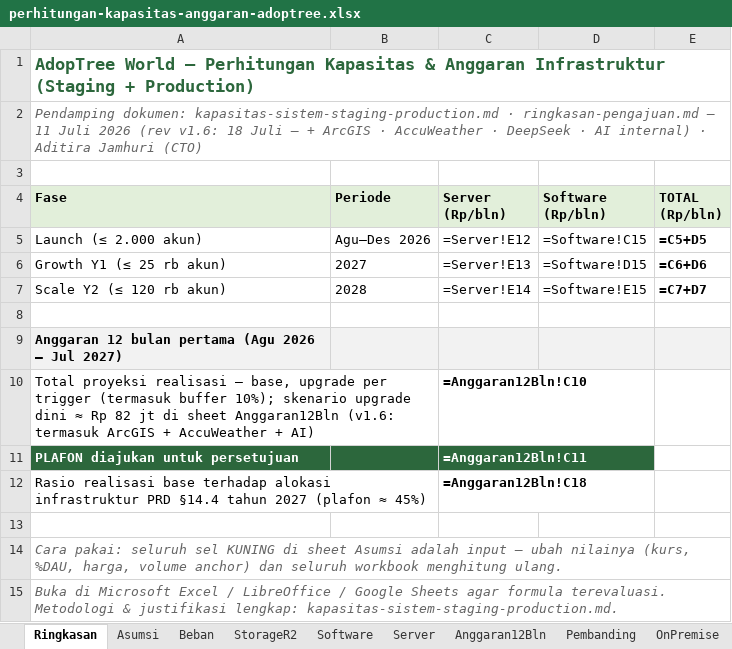
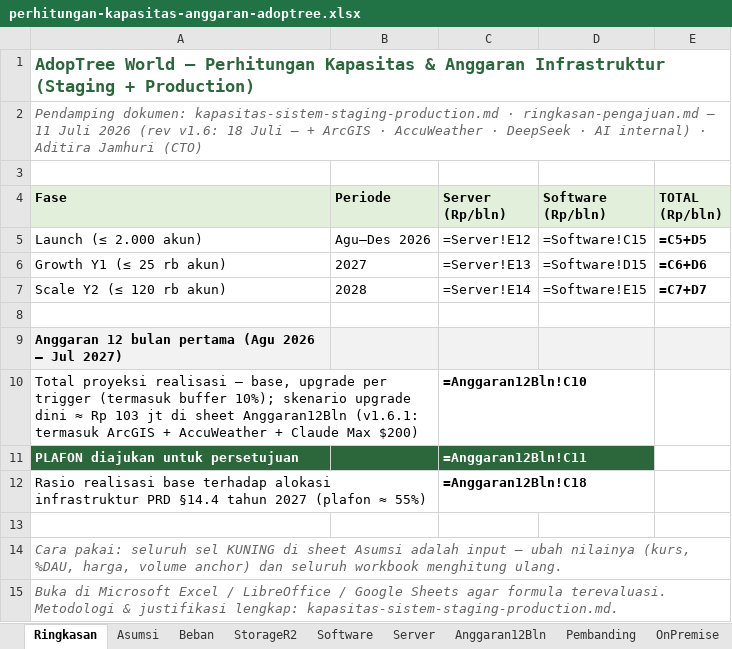
Before and after one commit to ajarka/public-documentation, an Excel workbook: AdopTreeWorld/proposal/perhitungan-kapasitas-anggaran-adoptree.xlsx, sheet Ringkasan, drawn as a sheet; values as stored, in another font and other column widths than the file's, no borders; formulas without a stored value are shown as written; the diff names each change by its address in the sheet, - before the commit and + after, or states it on an @@ line.

```diff
--- a/AdopTreeWorld/proposal/perhitungan-kapasitas-anggaran-adoptree.xlsx (sheet Ringkasan)
+++ b/AdopTreeWorld/proposal/perhitungan-kapasitas-anggaran-adoptree.xlsx (sheet Ringkasan)
-A10 (Fase): …≈ Rp 82 jt di sheet Anggaran12Bln (v1.6: termasuk ArcGIS + AccuWeather + AI)
+A10 (Fase): …≈ Rp 103 jt di sheet Anggaran12Bln (v1.6.1: termasuk ArcGIS + AccuWeather + Claude Max $200)
-A12 (Fase): …(plafon ≈ 45%)
+A12 (Fase): …(plafon ≈ 55%)
```
Also changed, not shown: sheet Asumsi, sheet Anggaran12Bln, 3 other files.
